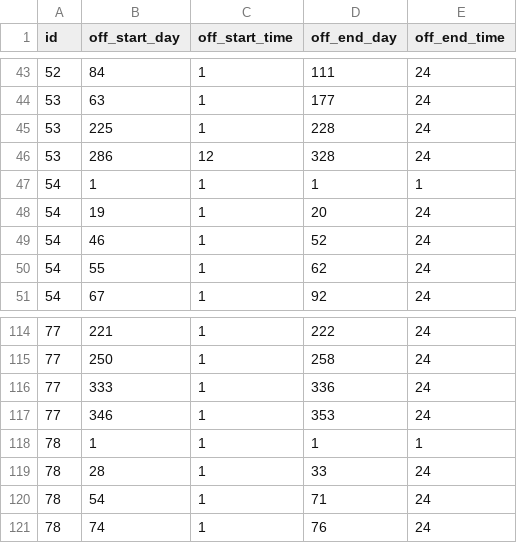
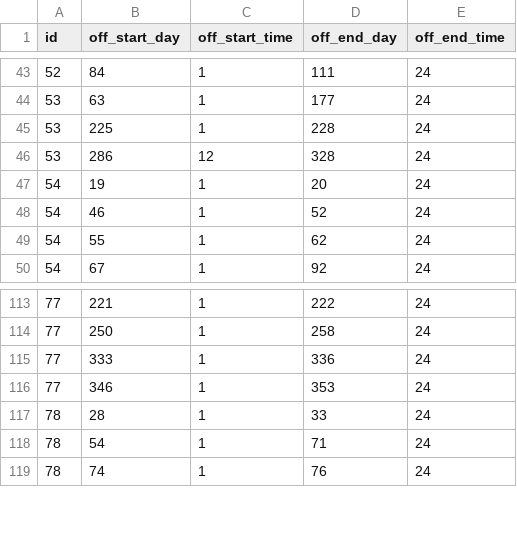
Before and after one commit to hyoseoplee/kpx-preventive-maintenance, a CSV file: results/2025/mustoff/coal_mustoff.csv, drawn as a sheet; only a part is shown, gaps mark what is left out.

```diff
--- a/results/2025/mustoff/coal_mustoff.csv
+++ b/results/2025/mustoff/coal_mustoff.csv
@@ -46,3 +46,2 @@ id,off_start_day,off_start_time,off_end_day,off_end_time
 53,286,12,328,24
-54,1,1,1,1
 54,19,1,20,24
@@ -117,3 +116,2 @@ id,off_start_day,off_start_time,off_end_day,off_end_time
 77,346,1,353,24
-78,1,1,1,1
 78,28,1,33,24
```
Also changed, not shown: results/2025/maintenance_schedule.csv, results/2025/mustoff/lng_mustoff.csv, 3 other files.
